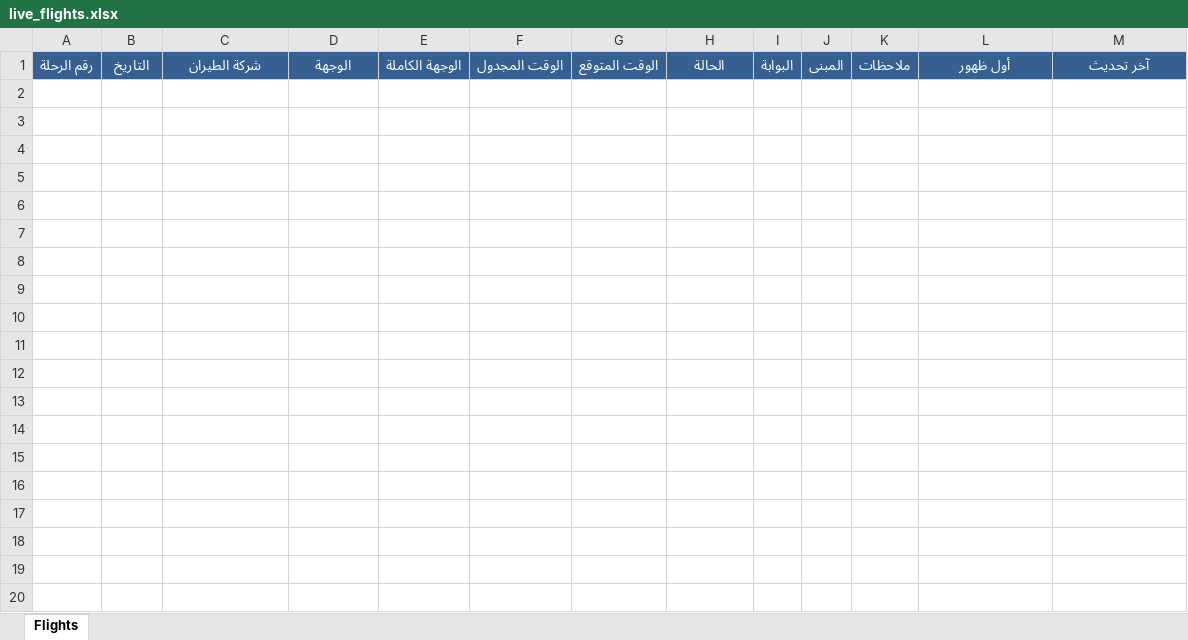
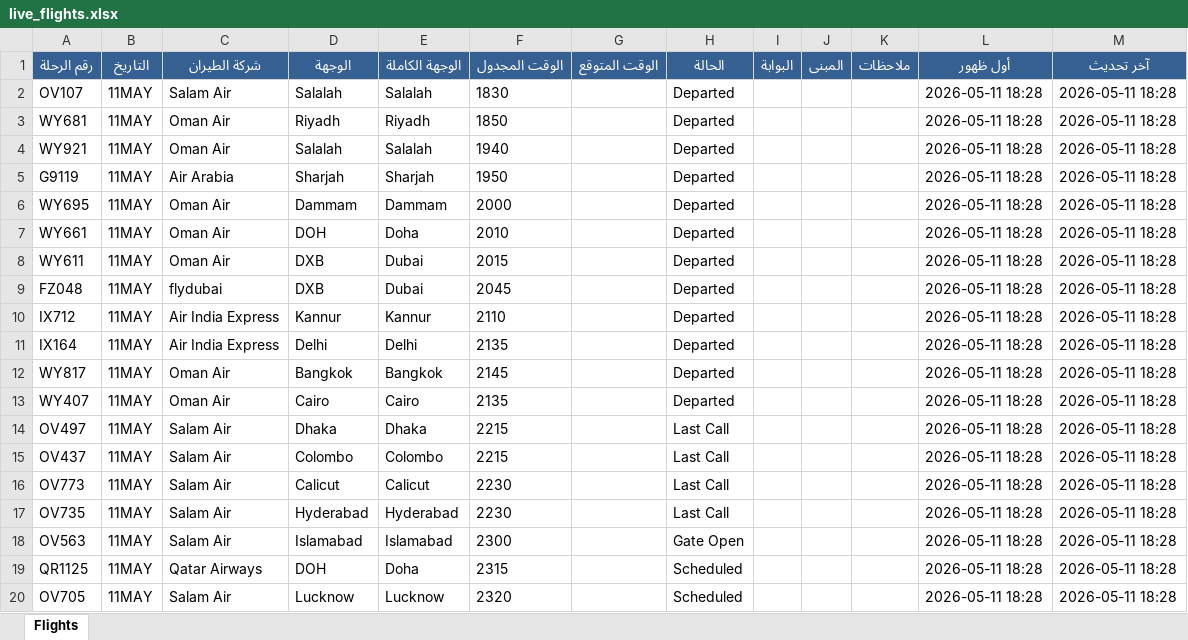
Before and after one commit to khalidsaif912/live-flights, an Excel workbook: flight_data/live_flights.xlsx, sheet Flights, drawn as a sheet; only a part is shown; values as stored, in another font and other column widths than the file's, no borders; the diff covers the shown part only; the diff names each change by its address in the sheet, - before the commit and + after, or states it on an @@ line.

```diff
--- a/flight_data/live_flights.xlsx (sheet Flights)
+++ b/flight_data/live_flights.xlsx (sheet Flights)
+row 2: OV107 | 11MAY | Salam Air | Salalah | Salalah | 1830 |  | Departed |  |  |  | 2026-05-11 18:28 | 2026-05-11 18:28
+row 3: WY681 | 11MAY | Oman Air | Riyadh | Riyadh | 1850 |  | Departed |  |  |  | 2026-05-11 18:28 | 2026-05-11 18:28
+row 4: WY921 | 11MAY | Oman Air | Salalah | Salalah | 1940 |  | Departed |  |  |  | 2026-05-11 18:28 | 2026-05-11 18:28
+row 5: G9119 | 11MAY | Air Arabia | Sharjah | Sharjah | 1950 |  | Departed |  |  |  | 2026-05-11 18:28 | 2026-05-11 18:28
+row 6: WY695 | 11MAY | Oman Air | Dammam | Dammam | 2000 |  | Departed |  |  |  | 2026-05-11 18:28 | 2026-05-11 18:28
+row 7: WY661 | 11MAY | Oman Air | DOH | Doha | 2010 |  | Departed |  |  |  | 2026-05-11 18:28 | 2026-05-11 18:28
+row 8: WY611 | 11MAY | Oman Air | DXB | Dubai | 2015 |  | Departed |  |  |  | 2026-05-11 18:28 | 2026-05-11 18:28
+row 9: FZ048 | 11MAY | flydubai | DXB | Dubai | 2045 |  | Departed |  |  |  | 2026-05-11 18:28 | 2026-05-11 18:28
+row 10: IX712 | 11MAY | Air India Express | Kannur | Kannur | 2110 |  | Departed |  |  |  | 2026-05-11 18:28 | 2026-05-11 18:28
+row 11: IX164 | 11MAY | Air India Express | Delhi | Delhi | 2135 |  | Departed |  |  |  | 2026-05-11 18:28 | 2026-05-11 18:28
+row 12: WY817 | 11MAY | Oman Air | Bangkok | Bangkok | 2145 |  | Departed |  |  |  | 2026-05-11 18:28 | 2026-05-11 18:28
+row 13: WY407 | 11MAY | Oman Air | Cairo | Cairo | 2135 |  | Departed |  |  |  | 2026-05-11 18:28 | 2026-05-11 18:28
+row 14: OV497 | 11MAY | Salam Air | Dhaka | Dhaka | 2215 |  | Last Call |  |  |  | 2026-05-11 18:28 | 2026-05-11 18:28
+row 15: OV437 | 11MAY | Salam Air | Colombo | Colombo | 2215 |  | Last Call |  |  |  | 2026-05-11 18:28 | 2026-05-11 18:28
+row 16: OV773 | 11MAY | Salam Air | Calicut | Calicut | 2230 |  | Last Call |  |  |  | 2026-05-11 18:28 | 2026-05-11 18:28
+row 17: OV735 | 11MAY | Salam Air | Hyderabad | Hyderabad | 2230 |  | Last Call |  |  |  | 2026-05-11 18:28 | 2026-05-11 18:28
+row 18: OV563 | 11MAY | Salam Air | Islamabad | Islamabad | 2300 |  | Gate Open |  |  |  | 2026-05-11 18:28 | 2026-05-11 18:28
+row 19: QR1125 | 11MAY | Qatar Airways | DOH | Doha | 2315 |  | Scheduled |  |  |  | 2026-05-11 18:28 | 2026-05-11 18:28
+row 20: OV705 | 11MAY | Salam Air | Lucknow | Lucknow | 2320 |  | Scheduled |  |  |  | 2026-05-11 18:28 | 2026-05-11 18:28
```
Also changed, not shown: 69 added rows elsewhere in this sheet, flight_data/archive_flights.xlsx, 5 other files.
